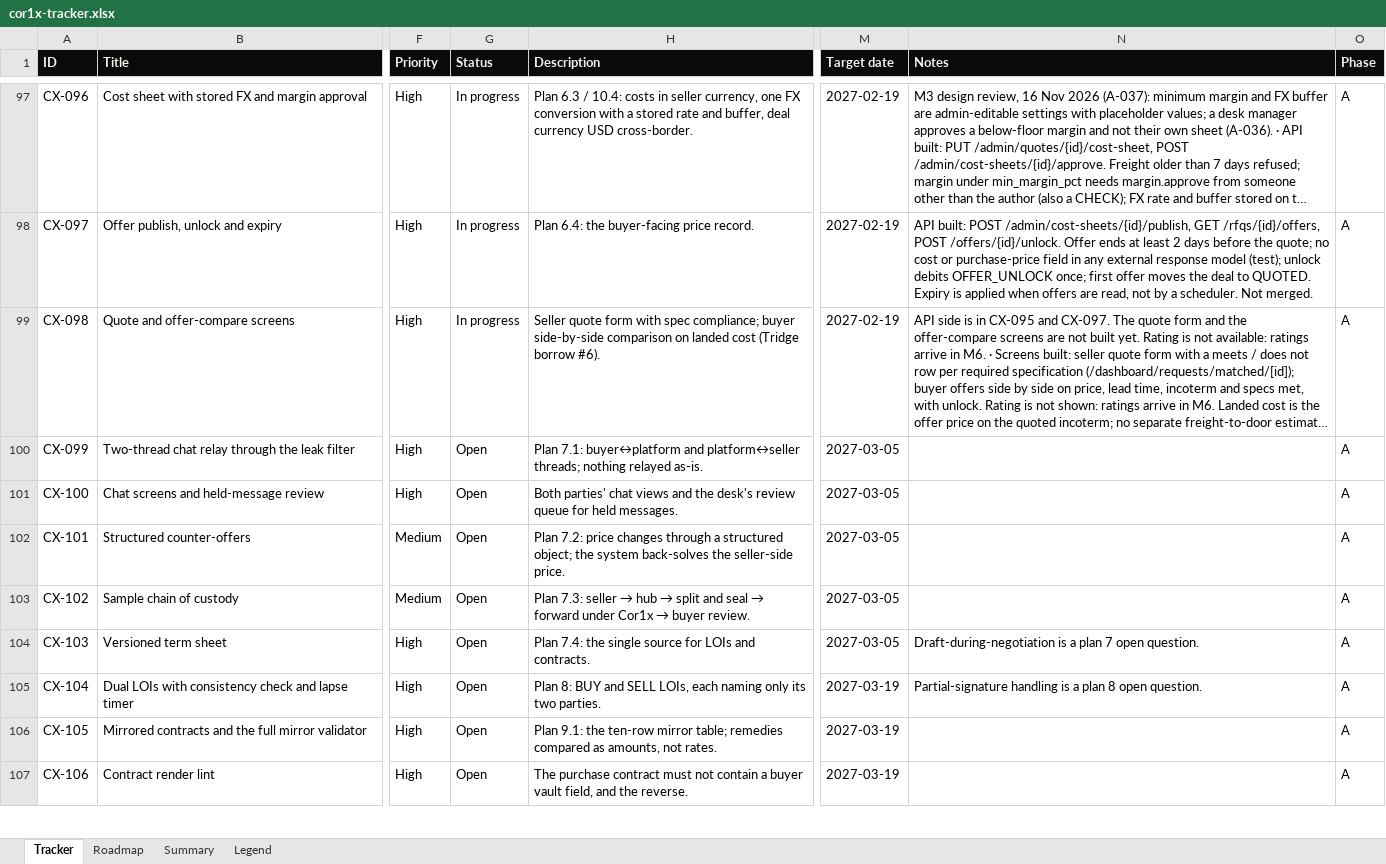
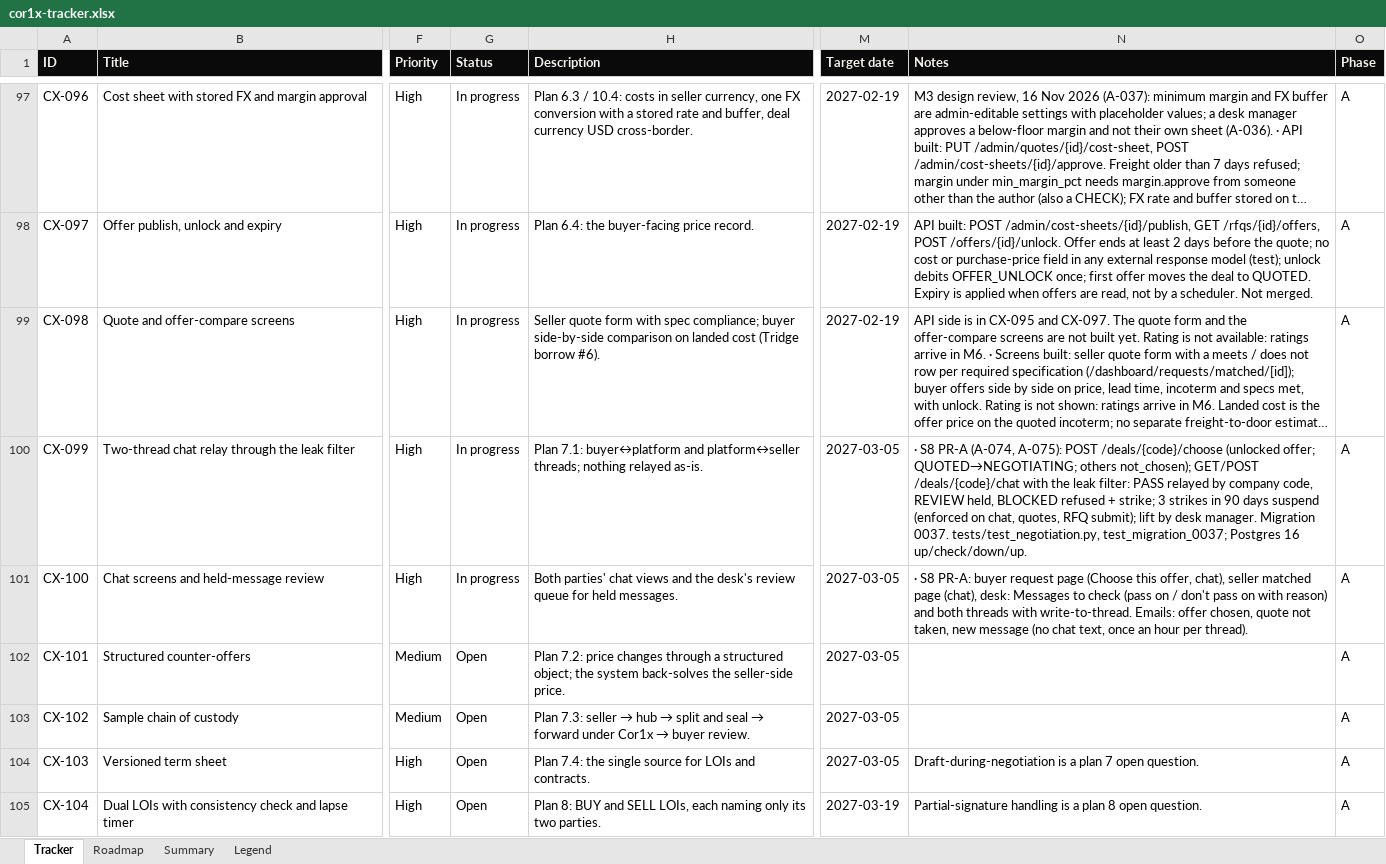
Before and after one commit to Quazr-Elevate/corridor_1_x, an Excel workbook: docs/tracker/cor1x-tracker.xlsx, sheet Tracker, drawn as a sheet; only a part is shown, gaps mark what is left out; the shorter side is filled out with more unchanged rows; long unchanged cells end in …; values as stored, in another font and other column widths than the file's, no borders; conditional formats and table styles not drawn; the diff names each change by its address in the sheet, - before the commit and + after, or states it on an @@ line.

```diff
--- a/docs/tracker/cor1x-tracker.xlsx (sheet Tracker)
+++ b/docs/tracker/cor1x-tracker.xlsx (sheet Tracker)
-G100:G101 (Status): Open
+G100:G101 (Status): In progress
-N100 (Notes): (empty)
+N100 (Notes): · S8 PR-A (A-074, A-075): POST /deals/{code}/choose (unlocked offer; QUOTED→NEGOTIATING; others not_chosen); GET/POST /deals/{code}/chat with the leak filter: PASS relayed by company code, REVIEW held, BLOCKED refused + strike; 3 strikes in 90 days suspend (enforced on chat, quotes, RFQ submit); lift by desk manager. Migration 0037. tests/test_negotiation.py, test_migration_0037; Postgres 16 up/check/down/up.
-N101 (Notes): (empty)
+N101 (Notes): · S8 PR-A: buyer request page (Choose this offer, chat), seller matched page (chat), desk: Messages to check (pass on / don't pass on with reason) and both threads with write-to-thread. Emails: offer chosen, quote not taken, new message (no chat text, once an hour per thread).
```
Also changed, not shown: 37 other files.
